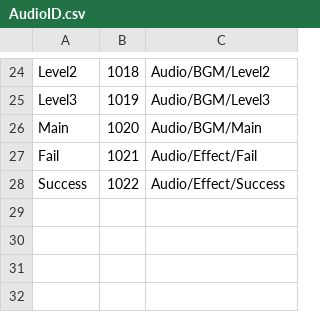
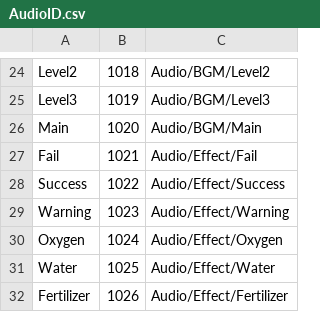
Before and after one commit to cnImpulse/GGJ2023, a CSV file: 项目/GBTGame/Assets/CSVFile/Data/AudioID.csv, drawn as a sheet; only a part is shown, gaps mark what is left out; the diff names each change by its address in the sheet, - before the commit and + after, or states it on an @@ line.

```diff
--- a/项目/GBTGame/Assets/CSVFile/Data/AudioID.csv
+++ b/项目/GBTGame/Assets/CSVFile/Data/AudioID.csv
+row 29: Warning | 1023 | Audio/Effect/Warning
+row 30: Oxygen | 1024 | Audio/Effect/Oxygen
+row 31: Water | 1025 | Audio/Effect/Water
+row 32: Fertilizer | 1026 | Audio/Effect/Fertilizer
```
Also changed, not shown: 项目/GBTGame/Assets/CSVFile/Json/ToolTable.csv, 20 other files.
